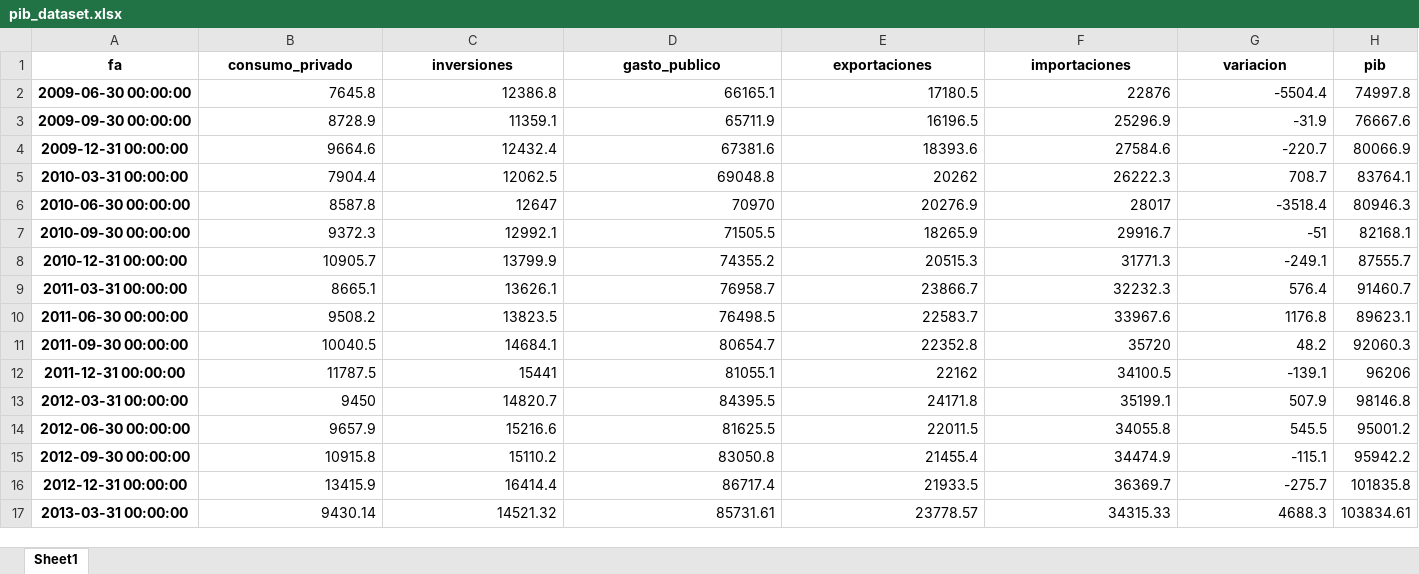
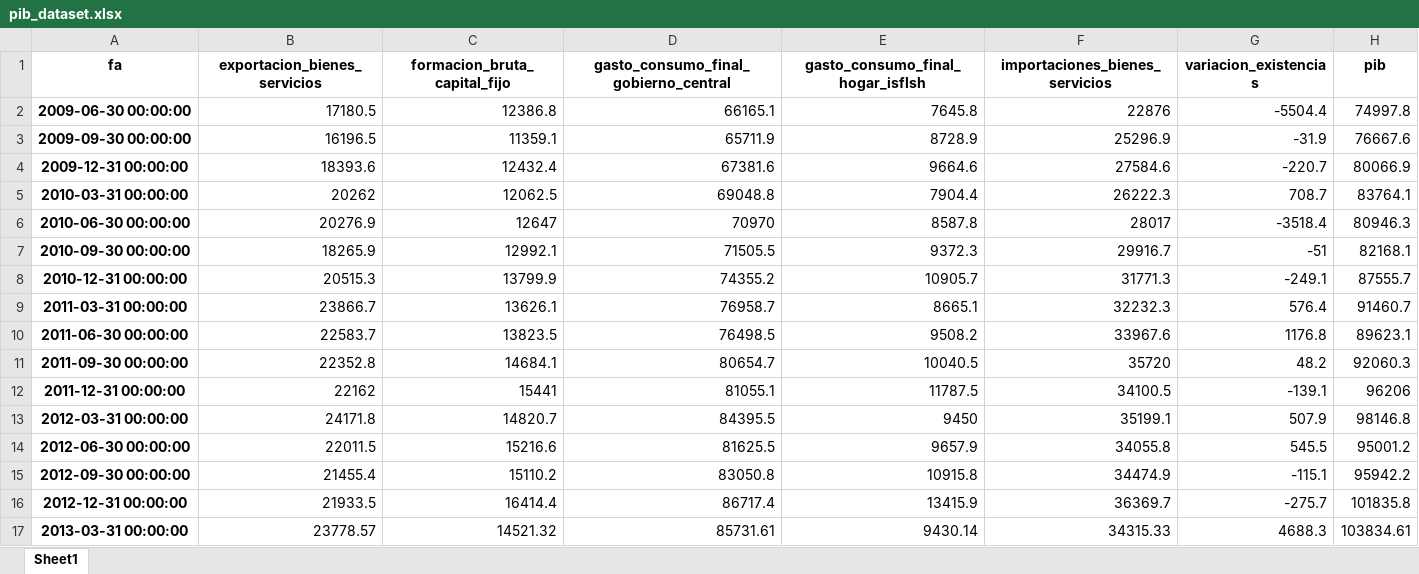
Before and after one commit to roolzpolo/papd-proyecto-final, an Excel workbook: data/output/pib_dataset.xlsx, sheet Sheet1, drawn as a sheet; only a part is shown; values as stored, in another font and other column widths than the file's, no borders; the diff covers the shown part only; the diff names each change by its address in the sheet, - before the commit and + after, or states it on an @@ line.

```diff
--- a/data/output/pib_dataset.xlsx (sheet Sheet1)
+++ b/data/output/pib_dataset.xlsx (sheet Sheet1)
-B1: consumo_privado
+B1: exportacion_bienes_servicios
-C1: inversiones
+C1: formacion_bruta_capital_fijo
-D1: gasto_publico
+D1: gasto_consumo_final_gobierno_central
-E1: exportaciones
+E1: gasto_consumo_final_hogar_isflsh
-F1: importaciones
+F1: importaciones_bienes_servicios
-G1: variacion
+G1: variacion_existencias
-B2 (exportacion_bienes_servicios): 7645.8
+B2 (exportacion_bienes_servicios): 17180.5
-E2 (gasto_consumo_final_hogar_isflsh): 17180.5
+E2 (gasto_consumo_final_hogar_isflsh): 7645.8
-B3 (exportacion_bienes_servicios): 8728.9
+B3 (exportacion_bienes_servicios): 16196.5
-E3 (gasto_consumo_final_hogar_isflsh): 16196.5
+E3 (gasto_consumo_final_hogar_isflsh): 8728.9
-B4 (exportacion_bienes_servicios): 9664.6
+B4 (exportacion_bienes_servicios): 18393.6
-E4 (gasto_consumo_final_hogar_isflsh): 18393.6
+E4 (gasto_consumo_final_hogar_isflsh): 9664.6
-B5 (exportacion_bienes_servicios): 7904.4
+B5 (exportacion_bienes_servicios): 20262
-E5 (gasto_consumo_final_hogar_isflsh): 20262
+E5 (gasto_consumo_final_hogar_isflsh): 7904.4
-B6 (exportacion_bienes_servicios): 8587.8
+B6 (exportacion_bienes_servicios): 20276.9
-E6 (gasto_consumo_final_hogar_isflsh): 20276.9
+E6 (gasto_consumo_final_hogar_isflsh): 8587.8
-B7 (exportacion_bienes_servicios): 9372.3
+B7 (exportacion_bienes_servicios): 18265.9
-E7 (gasto_consumo_final_hogar_isflsh): 18265.9
+E7 (gasto_consumo_final_hogar_isflsh): 9372.3
-B8 (exportacion_bienes_servicios): 10905.7
+B8 (exportacion_bienes_servicios): 20515.3
-E8 (gasto_consumo_final_hogar_isflsh): 20515.3
+E8 (gasto_consumo_final_hogar_isflsh): 10905.7
-B9 (exportacion_bienes_servicios): 8665.1
+B9 (exportacion_bienes_servicios): 23866.7
-E9 (gasto_consumo_final_hogar_isflsh): 23866.7
+E9 (gasto_consumo_final_hogar_isflsh): 8665.1
-B10 (exportacion_bienes_servicios): 9508.2
+B10 (exportacion_bienes_servicios): 22583.7
-E10 (gasto_consumo_final_hogar_isflsh): 22583.7
+E10 (gasto_consumo_final_hogar_isflsh): 9508.2
-B11 (exportacion_bienes_servicios): 10040.5
+B11 (exportacion_bienes_servicios): 22352.8
-E11 (gasto_consumo_final_hogar_isflsh): 22352.8
+E11 (gasto_consumo_final_hogar_isflsh): 10040.5
-B12 (exportacion_bienes_servicios): 11787.5
+B12 (exportacion_bienes_servicios): 22162
-E12 (gasto_consumo_final_hogar_isflsh): 22162
+E12 (gasto_consumo_final_hogar_isflsh): 11787.5
-B13 (exportacion_bienes_servicios): 9450
+B13 (exportacion_bienes_servicios): 24171.8
-E13 (gasto_consumo_final_hogar_isflsh): 24171.8
+E13 (gasto_consumo_final_hogar_isflsh): 9450
-B14 (exportacion_bienes_servicios): 9657.9
+B14 (exportacion_bienes_servicios): 22011.5
-E14 (gasto_consumo_final_hogar_isflsh): 22011.5
+E14 (gasto_consumo_final_hogar_isflsh): 9657.9
-B15 (exportacion_bienes_servicios): 10915.8
+B15 (exportacion_bienes_servicios): 21455.4
-E15 (gasto_consumo_final_hogar_isflsh): 21455.4
+E15 (gasto_consumo_final_hogar_isflsh): 10915.8
-B16 (exportacion_bienes_servicios): 13415.9
+B16 (exportacion_bienes_servicios): 21933.5
-E16 (gasto_consumo_final_hogar_isflsh): 21933.5
+E16 (gasto_consumo_final_hogar_isflsh): 13415.9
-B17 (exportacion_bienes_servicios): 9430.14
+B17 (exportacion_bienes_servicios): 23778.57
-E17 (gasto_consumo_final_hogar_isflsh): 23778.57
+E17 (gasto_consumo_final_hogar_isflsh): 9430.14
```
Also changed, not shown: 90 edited cells elsewhere in this sheet, 1 other file.
